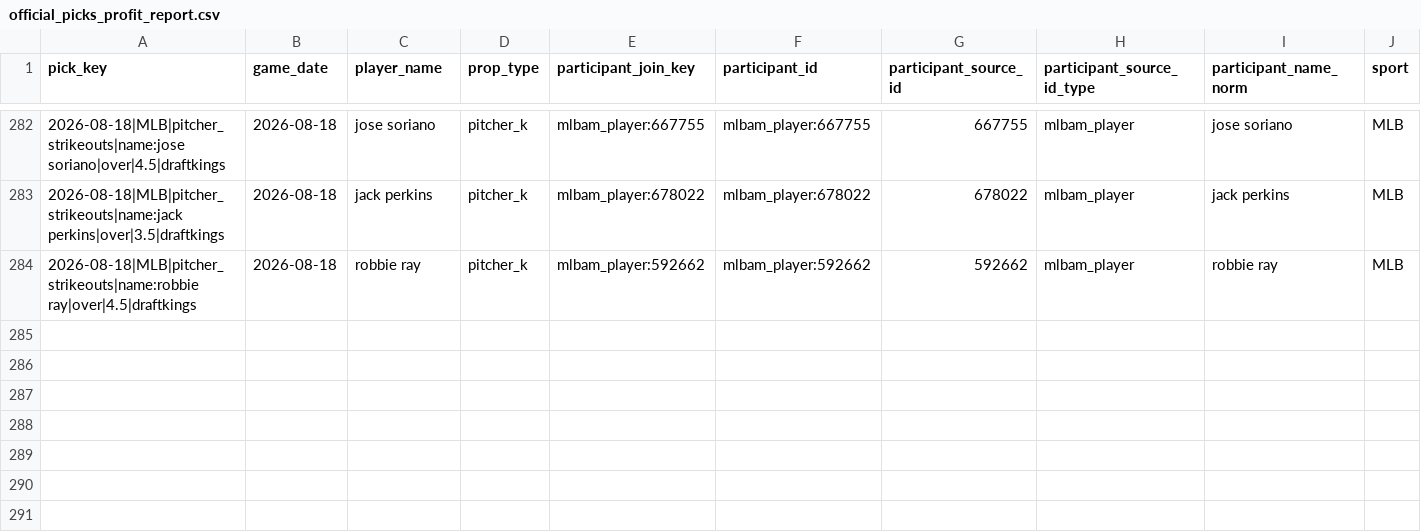
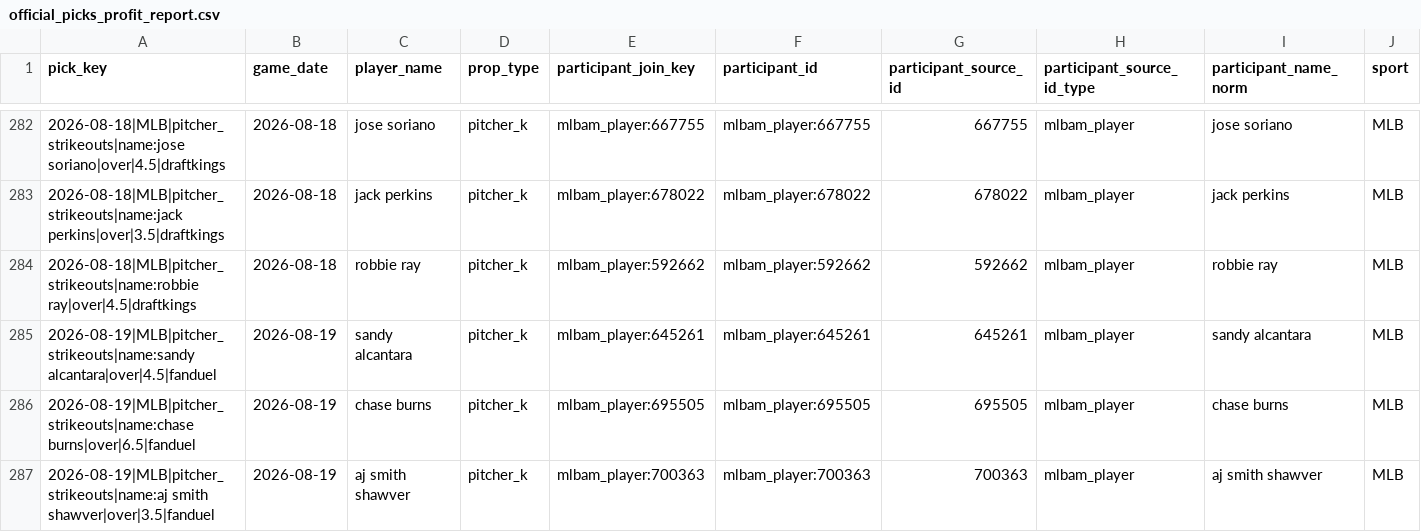
Before and after one commit to Ethrogo/proGramble, a CSV file: MLB/data/tracking/official_picks_profit_report.csv, drawn as a sheet; only a part is shown, gaps mark what is left out; rows hold the shown columns only; the diff names each change by its address in the sheet, - before the commit and + after, or states it on an @@ line.

```diff
--- a/MLB/data/tracking/official_picks_profit_report.csv
+++ b/MLB/data/tracking/official_picks_profit_report.csv
+row 285: 2026-08-19|MLB|pitcher_strikeouts|name:sandy alcantara|over|4.5|fanduel | 2026-08-19 | sandy alcantara | pitcher_k | mlbam_player:645261 | mlbam_player:645261 | 645261 | mlbam_player | sandy alcantara | MLB
+row 286: 2026-08-19|MLB|pitcher_strikeouts|name:chase burns|over|6.5|fanduel | 2026-08-19 | chase burns | pitcher_k | mlbam_player:695505 | mlbam_player:695505 | 695505 | mlbam_player | chase burns | MLB
+row 287: 2026-08-19|MLB|pitcher_strikeouts|name:aj smith shawver|over|3.5|fanduel | 2026-08-19 | aj smith shawver | pitcher_k | mlbam_player:700363 | mlbam_player:700363 | 700363 | mlbam_player | aj smith shawver | MLB
```
Also changed, not shown: MLB/data/tracking/official_picks_history.csv, MLB/data/tracking/official_picks_profit_by_book.csv, 10 other files.
